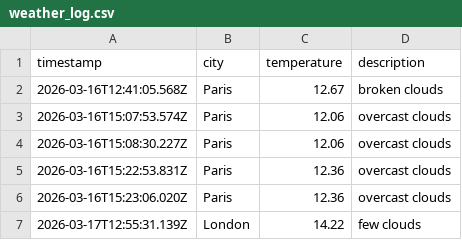
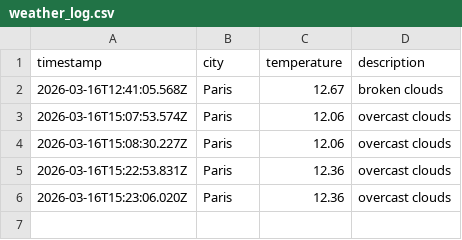
Before and after one commit to KirubaJ05/weatherAppTest, a CSV file: data/weather_log.csv, drawn as a sheet; the diff names each change by its address in the sheet, - before the commit and + after, or states it on an @@ line.

Commit message:
Update weather_log.csv

```diff
--- a/data/weather_log.csv
+++ b/data/weather_log.csv
-row 7: 2026-03-17T12:55:31.139Z | London | 14.22 | few clouds
```
